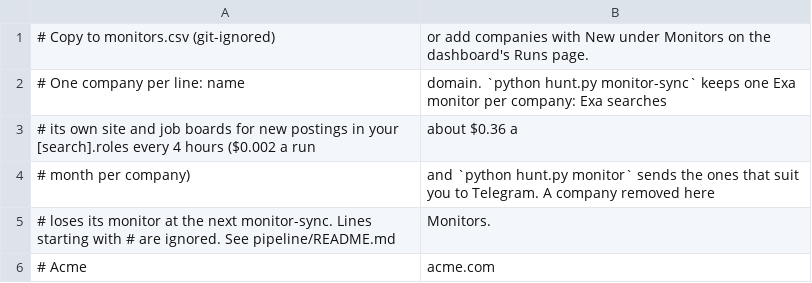
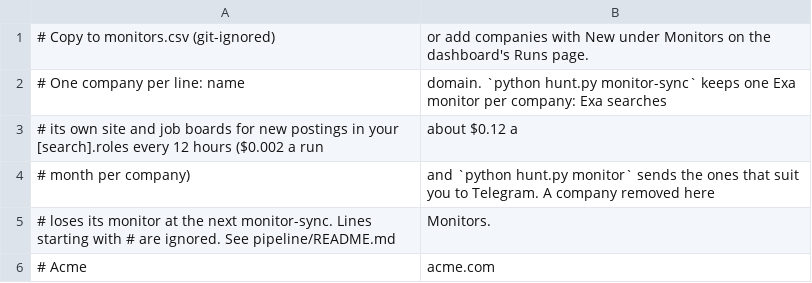
Before and after one commit to Milos-Blagojevic/growth-analytics, a CSV file: monitors.example.csv, drawn as a sheet.

Commit message:
Monitors: Exa runs each every 12 hours instead of 4 (#53)
* Monitors: Exa runs each every 12 hours instead of 4

Cuts Exa's monitor bill to a third: two runs a day, about $0.12 a month per company instead of $0.36.
PERIOD in pipeline/monitor.py is "12h"; the next monitor-sync moves every existing monitor to it (a PATCH of
its trigger, which starts a new cycle), keeping the monitors and the postings they judged. The cost and
period texts on the Runs page, the sync dialog, the templates and the docs follow. The Monitors docs also say
that a run searches recent content only, so a posting already open when its monitor is created is never
reported.

* Monitors docs: thirty days of runs at 12h, recent-content note without the contradiction; test keeps judged history

---------

Co-authored-by: Milos Blagojevic <miko@Miloss-MacBook-Pro-2.local>

```diff
--- a/monitors.example.csv
+++ b/monitors.example.csv
@@ -2,3 +2,3 @@
 # One company per line: name,domain. `python hunt.py monitor-sync` keeps one Exa monitor per company: Exa searches
-# its own site and job boards for new postings in your [search].roles every 4 hours ($0.002 a run, about $0.36 a
+# its own site and job boards for new postings in your [search].roles every 12 hours ($0.002 a run, about $0.12 a
 # month per company), and `python hunt.py monitor` sends the ones that suit you to Telegram. A company removed here
```
Also changed, not shown: 9 other files.
